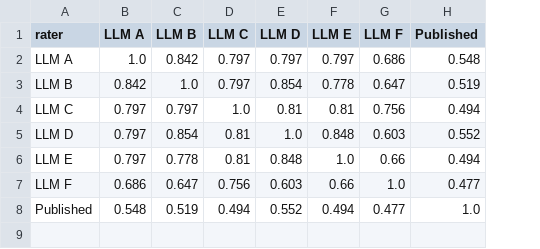
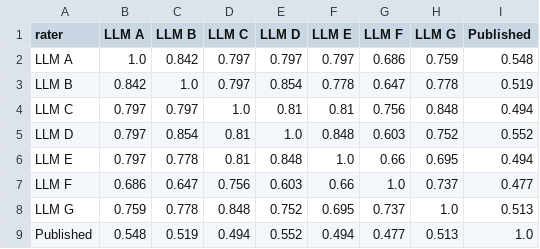
Before and after one commit to M1k3nz1/uspace-threat-catalogue, a CSV file: llm-rater-study/figures/data/fig3a_tau_between.csv, drawn as a sheet; the diff names each change by its address in the sheet, - before the commit and + after, or states it on an @@ line.

```diff
--- a/llm-rater-study/figures/data/fig3a_tau_between.csv
+++ b/llm-rater-study/figures/data/fig3a_tau_between.csv
+column H (LLM G), rows 2-7: 0.759 | 0.778 | 0.848 | 0.752 | 0.695 | 0.737; row 9: 0.513
+row 8: LLM G | 0.759 | 0.778 | 0.848 | 0.752 | 0.695 | 0.737 | 1.0 | 0.513
```
Also changed, not shown: llm-rater-study/figures/data/fig1e_tau_runs.csv, llm-rater-study/figures/data/fig2b_top12_gaps.csv, 25 other files.
